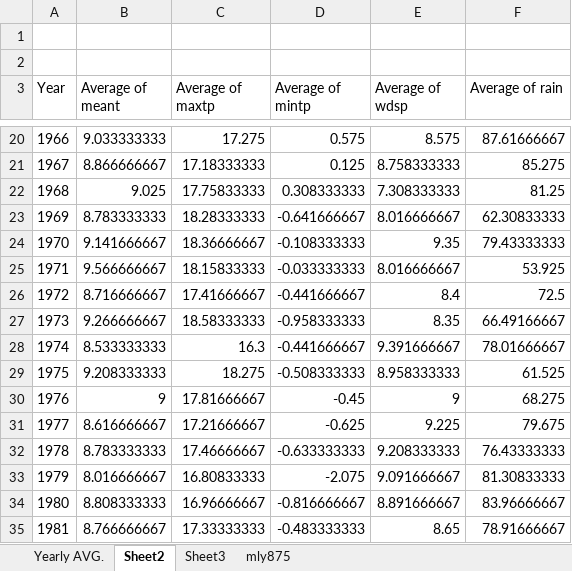
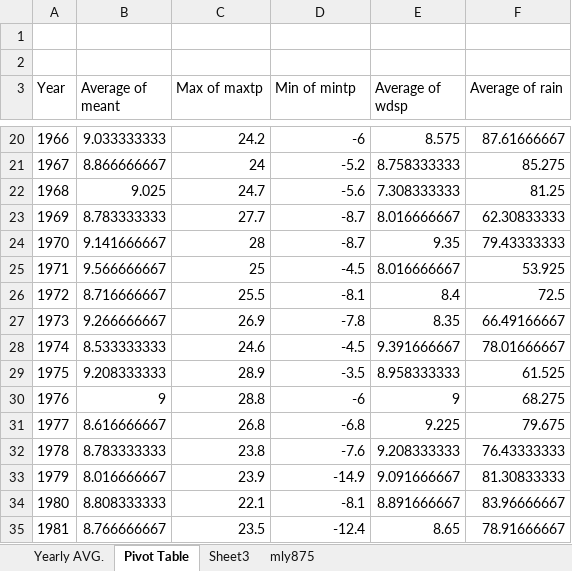
Before and after one commit to Inf3rn4lis/DataVis_Project, an Excel workbook: Databases/Modified/Monthy To YEarly data.xlsx, sheet Pivot Table, drawn as a sheet; only a part is shown, gaps mark what is left out; values as stored, in another font and other column widths than the file's, no borders; the diff covers the shown part only; the diff names each change by its address in the sheet, - before the commit and + after, or states it on an @@ line.

Commit message:
Fixed yearlyMaxTemp being the average of the max temps over the month and not the greatest temp over the year

```diff
--- a/Databases/Modified/Monthy To YEarly data.xlsx (sheet Pivot Table)
+++ b/Databases/Modified/Monthy To YEarly data.xlsx (sheet Pivot Table)
-sheet tab: Sheet2
+sheet tab: Pivot Table
-C3: Average of maxtp
+C3: Max of maxtp
-D3: Average of mintp
+D3: Min of mintp
-C20 (Max of maxtp): 17.275
+C20 (Max of maxtp): 24.2
-D20 (Min of mintp): 0.575
+D20 (Min of mintp): -6
-C21 (Max of maxtp): 17.18333333
+C21 (Max of maxtp): 24
-D21 (Min of mintp): 0.125
+D21 (Min of mintp): -5.2
-C22 (Max of maxtp): 17.75833333
+C22 (Max of maxtp): 24.7
-D22 (Min of mintp): 0.308333333
+D22 (Min of mintp): -5.6
-C23 (Max of maxtp): 18.28333333
+C23 (Max of maxtp): 27.7
-D23 (Min of mintp): -0.641666667
+D23 (Min of mintp): -8.7
-C24 (Max of maxtp): 18.36666667
+C24 (Max of maxtp): 28
-D24 (Min of mintp): -0.108333333
+D24 (Min of mintp): -8.7
-C25 (Max of maxtp): 18.15833333
+C25 (Max of maxtp): 25
-D25 (Min of mintp): -0.033333333
+D25 (Min of mintp): -4.5
-C26 (Max of maxtp): 17.41666667
+C26 (Max of maxtp): 25.5
-D26 (Min of mintp): -0.441666667
+D26 (Min of mintp): -8.1
-C27 (Max of maxtp): 18.58333333
+C27 (Max of maxtp): 26.9
-D27 (Min of mintp): -0.958333333
+D27 (Min of mintp): -7.8
-C28 (Max of maxtp): 16.3
+C28 (Max of maxtp): 24.6
-D28 (Min of mintp): -0.441666667
+D28 (Min of mintp): -4.5
-C29 (Max of maxtp): 18.275
+C29 (Max of maxtp): 28.9
-D29 (Min of mintp): -0.508333333
+D29 (Min of mintp): -3.5
-C30 (Max of maxtp): 17.81666667
+C30 (Max of maxtp): 28.8
-D30 (Min of mintp): -0.45
+D30 (Min of mintp): -6
-C31 (Max of maxtp): 17.21666667
+C31 (Max of maxtp): 26.8
-D31 (Min of mintp): -0.625
+D31 (Min of mintp): -6.8
-C32 (Max of maxtp): 17.46666667
+C32 (Max of maxtp): 23.8
-D32 (Min of mintp): -0.633333333
+D32 (Min of mintp): -7.6
-C33 (Max of maxtp): 16.80833333
+C33 (Max of maxtp): 23.9
-D33 (Min of mintp): -2.075
+D33 (Min of mintp): -14.9
-C34 (Max of maxtp): 16.96666667
+C34 (Max of maxtp): 22.1
-D34 (Min of mintp): -0.816666667
+D34 (Min of mintp): -8.1
-C35 (Max of maxtp): 17.33333333
+C35 (Max of maxtp): 23.5
-D35 (Min of mintp): -0.483333333
+D35 (Min of mintp): -12.4
```
Also changed, not shown: 124 edited cells elsewhere in this sheet, sheet Sheet3, 2 other files.
